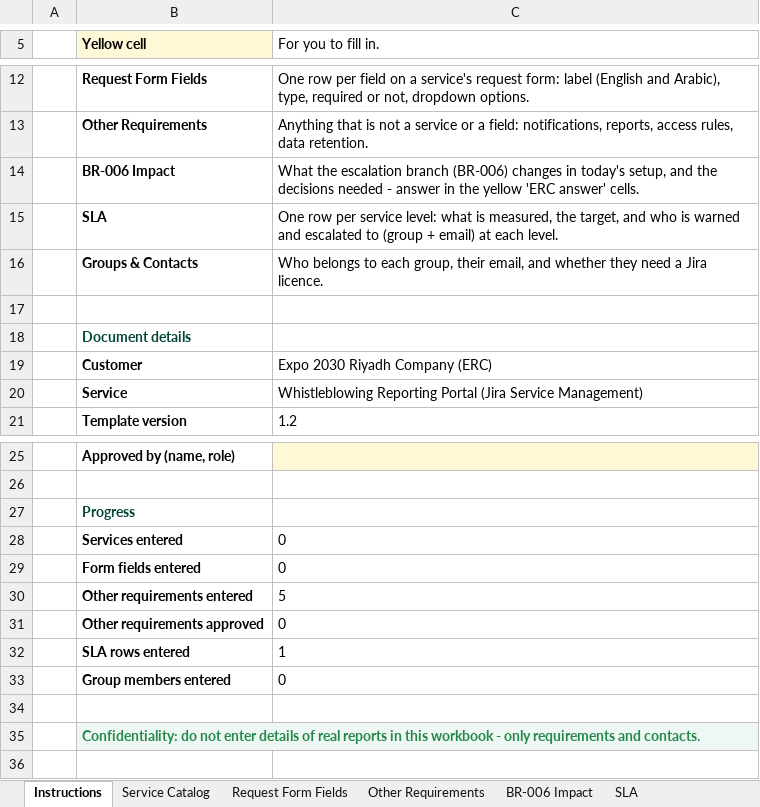
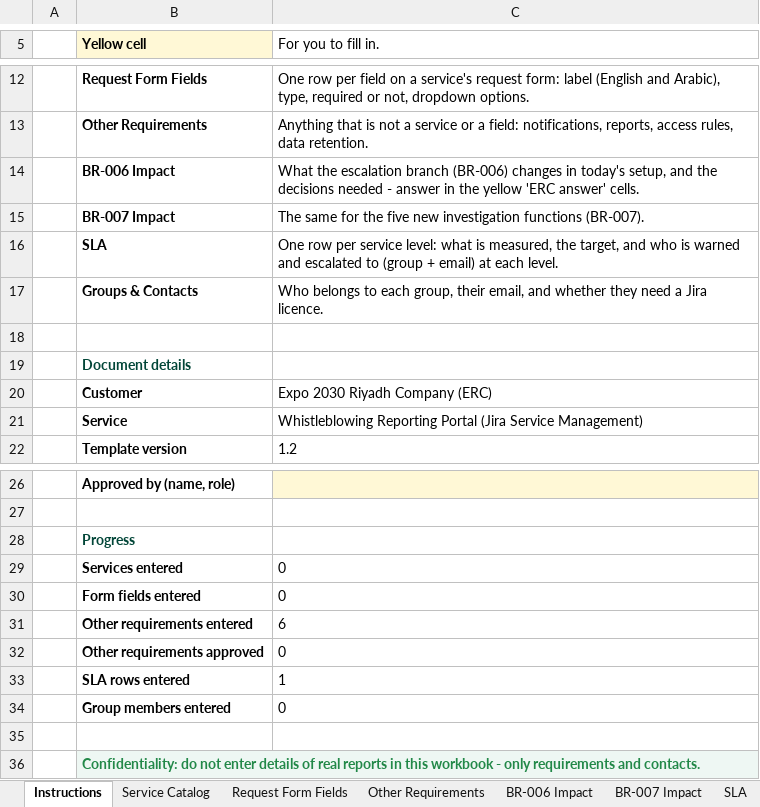
Before and after one commit to doaamokhtar/ERC, an Excel workbook: docs/WB-Requirements-and-SLA-Template-v1.3.xlsx, sheet Instructions, drawn as a sheet; only a part is shown, gaps mark what is left out; values as stored, in another font and other column widths than the file's, no borders; charts and pictures not drawn; addresses are those after the commit; the diff names each change by its address in the sheet, - before the commit and + after, or states it on an @@ line.

```diff
--- a/docs/WB-Requirements-and-SLA-Template-v1.3.xlsx (sheet Instructions)
+++ b/docs/WB-Requirements-and-SLA-Template-v1.3.xlsx (sheet Instructions)
+sheet tab: BR-007 Impact
+row 15:  | BR-007 Impact | The same for the five new investigation functions (BR-007).
-C31 (For you to fill in.): 5
+C31 (For you to fill in.): 6
```
Also changed, not shown: sheet Groups & Contacts, sheet Other Requirements, charts or pictures, 1 other file.
